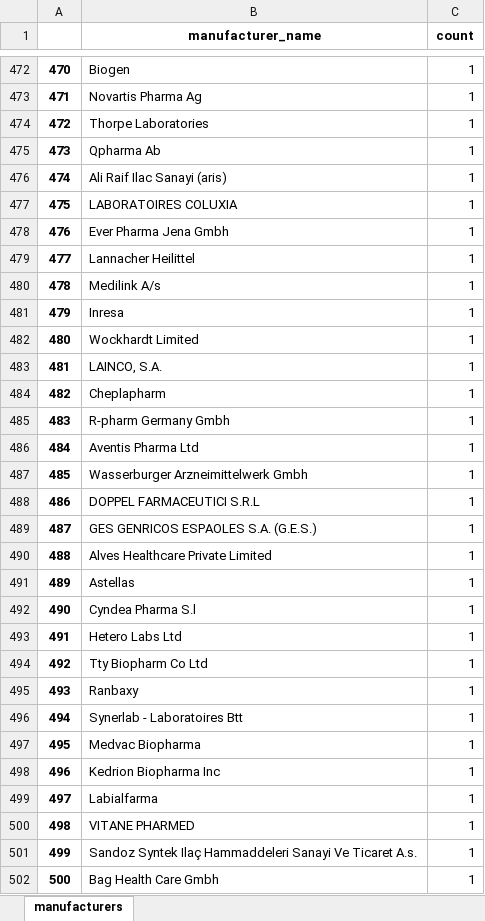
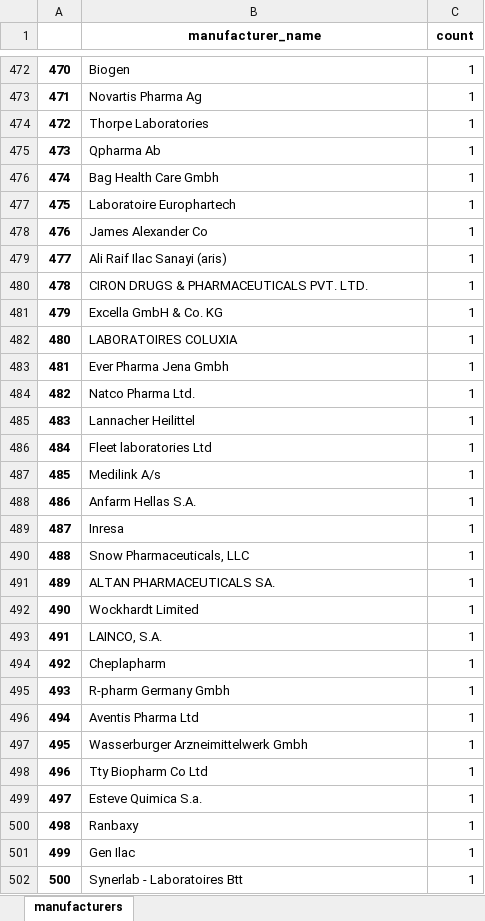
Before and after one commit to MohammadHashemian/Data-analytics-practice, an Excel workbook: datasets/sorted_manufacturers.xlsx, sheet manufacturers, drawn as a sheet; only a part is shown, gaps mark what is left out; values as stored, in another font and other column widths than the file's, no borders; the diff covers the shown part only; the diff names each change by its address in the sheet, - before the commit and + after, or states it on an @@ line.

```diff
--- a/datasets/sorted_manufacturers.xlsx (sheet manufacturers)
+++ b/datasets/sorted_manufacturers.xlsx (sheet manufacturers)
-B476 (manufacturer_name): Ali Raif Ilac Sanayi (aris)
+B476 (manufacturer_name): Bag Health Care Gmbh
-B477 (manufacturer_name): LABORATOIRES COLUXIA
+B477 (manufacturer_name): Laboratoire Europhartech
-B478 (manufacturer_name): Ever Pharma Jena Gmbh
+B478 (manufacturer_name): James Alexander Co
-B479 (manufacturer_name): Lannacher Heilittel
+B479 (manufacturer_name): Ali Raif Ilac Sanayi (aris)
-B480 (manufacturer_name): Medilink A/s
+B480 (manufacturer_name): CIRON DRUGS & PHARMACEUTICALS PVT. LTD.
-B481 (manufacturer_name): Inresa
+B481 (manufacturer_name): Excella GmbH & Co. KG
-B482 (manufacturer_name): Wockhardt Limited
+B482 (manufacturer_name): LABORATOIRES COLUXIA
-B483 (manufacturer_name): LAINCO, S.A.
+B483 (manufacturer_name): Ever Pharma Jena Gmbh
-B484 (manufacturer_name): Cheplapharm
+B484 (manufacturer_name): Natco Pharma Ltd.
-B485 (manufacturer_name): R-pharm Germany Gmbh
+B485 (manufacturer_name): Lannacher Heilittel
-B486 (manufacturer_name): Aventis Pharma Ltd
+B486 (manufacturer_name): Fleet laboratories Ltd
-B487 (manufacturer_name): Wasserburger Arzneimittelwerk Gmbh
+B487 (manufacturer_name): Medilink A/s
-B488 (manufacturer_name): DOPPEL FARMACEUTICI S.R.L
+B488 (manufacturer_name): Anfarm Hellas S.A.
-B489 (manufacturer_name): GES GENRICOS ESPAOLES S.A. (G.E.S.)
+B489 (manufacturer_name): Inresa
-B490 (manufacturer_name): Alves Healthcare Private Limited
+B490 (manufacturer_name): Snow Pharmaceuticals, LLC
-B491 (manufacturer_name): Astellas
+B491 (manufacturer_name): ALTAN PHARMACEUTICALS SA.
-B492 (manufacturer_name): Cyndea Pharma S.l
+B492 (manufacturer_name): Wockhardt Limited
-B493 (manufacturer_name): Hetero Labs Ltd
+B493 (manufacturer_name): LAINCO, S.A.
-B494 (manufacturer_name): Tty Biopharm Co Ltd
+B494 (manufacturer_name): Cheplapharm
-B495 (manufacturer_name): Ranbaxy
+B495 (manufacturer_name): R-pharm Germany Gmbh
-B496 (manufacturer_name): Synerlab - Laboratoires Btt
+B496 (manufacturer_name): Aventis Pharma Ltd
-B497 (manufacturer_name): Medvac Biopharma
+B497 (manufacturer_name): Wasserburger Arzneimittelwerk Gmbh
-B498 (manufacturer_name): Kedrion Biopharma Inc
+B498 (manufacturer_name): Tty Biopharm Co Ltd
-B499 (manufacturer_name): Labialfarma
+B499 (manufacturer_name): Esteve Quimica S.a.
-B500 (manufacturer_name): VITANE PHARMED
+B500 (manufacturer_name): Ranbaxy
-B501 (manufacturer_name): Sandoz Syntek Ilaç Hammaddeleri Sanayi Ve Ticaret A.s.
+B501 (manufacturer_name): Gen Ilac
-B502 (manufacturer_name): Bag Health Care Gmbh
+B502 (manufacturer_name): Synerlab - Laboratoires Btt
```
Also changed, not shown: 200 edited cells elsewhere in this sheet, datasets/sorted_manufacturer_lang.xlsx, 3 other files.
